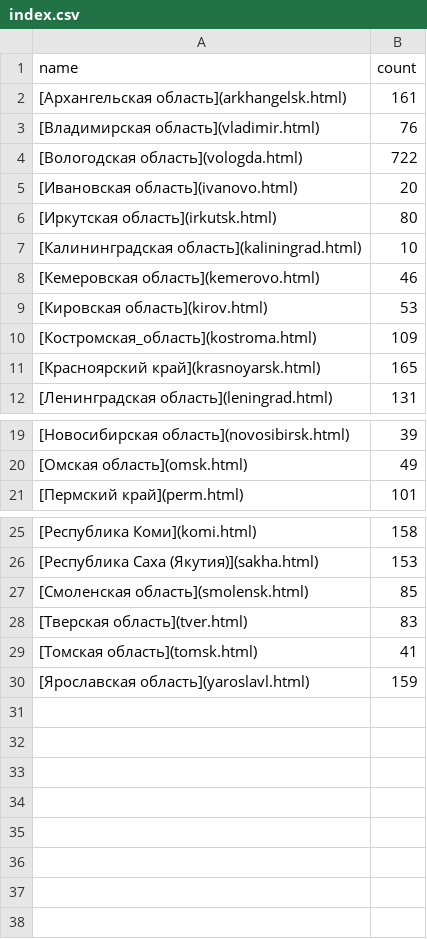
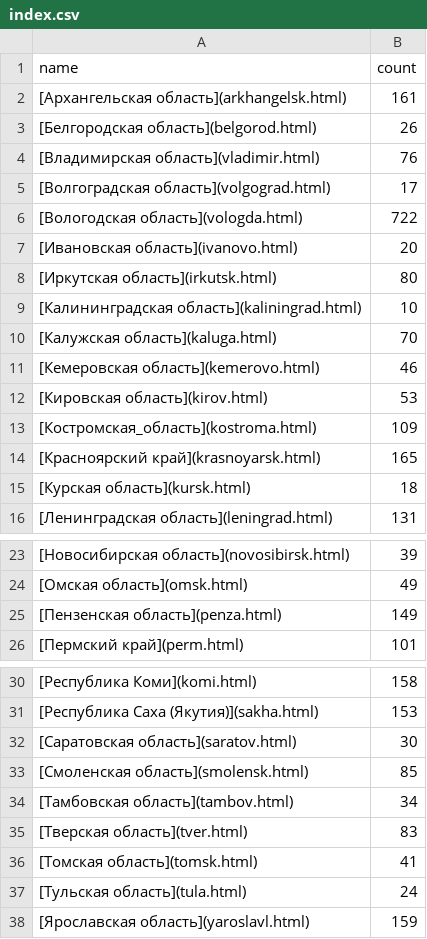
Before and after one commit to sikmir/osm-rivers, a CSV file: index.csv, drawn as a sheet; only a part is shown, gaps mark what is left out.

```diff
--- a/index.csv
+++ b/index.csv
@@ -2,3 +2,5 @@ name,count
 [Архангельская область](arkhangelsk.html),     161
+[Белгородская область](belgorod.html),      26
 [Владимирская область](vladimir.html),      76
+[Волгоградская область](volgograd.html),      17
 [Вологодская область](vologda.html),     722
@@ -7,2 +9,3 @@ name,count
 [Калининградская область](kaliningrad.html),      10
+[Калужская область](kaluga.html),      70
 [Кемеровская область](kemerovo.html),      46
@@ -11,2 +14,3 @@ name,count
 [Красноярский край](krasnoyarsk.html),     165
+[Курская область](kursk.html),      18
 [Ленинградская область](leningrad.html),     131
@@ -20,2 +24,3 @@ name,count
 [Омская область](omsk.html),      49
+[Пензенская область](penza.html),     149
 [Пермский край](perm.html),     101
@@ -26,5 +31,8 @@ name,count
 [Республика Саха (Якутия)](sakha.html),     153
+[Саратовская область](saratov.html),      30
 [Смоленская область](smolensk.html),      85
+[Тамбовская область](tambov.html),      34
 [Тверская область](tver.html),      83
 [Томская область](tomsk.html),      41
+[Тульская область](tula.html),      24
 [Ярославская область](yaroslavl.html),     159
```
Also changed, not shown: moscow.csv, vologda.csv, 20 other files.
